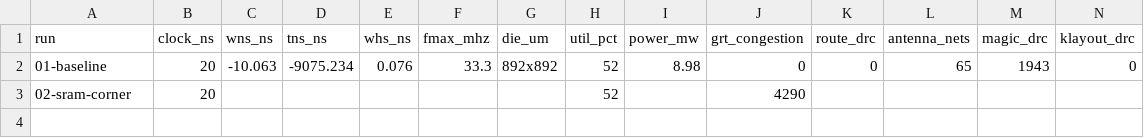
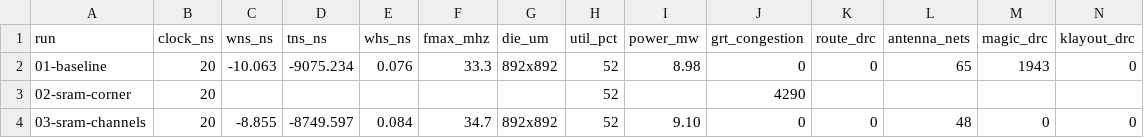
Before and after one commit to SymonSaroar/sky130-riscv-soc, a CSV file: reports/metrics.csv, drawn as a sheet; only a part is shown; rows hold the shown columns only; the diff names each change by its address in the sheet, - before the commit and + after, or states it on an @@ line.

Commit message:
update journal with the SRAM routing channels
Routing completes with 0 DRC. WNS -8.86 ns. LVS mismatch on the decap_3
filler power pins.

```diff
--- a/reports/metrics.csv
+++ b/reports/metrics.csv
+row 4: 03-sram-channels | 20 | -8.855 | -8749.597 | 0.084 | 34.7 | 892x892 | 52 | 9.10 | 0 | 0 | 48 | 0 | 0
```
Also changed, not shown: 17 other files.
